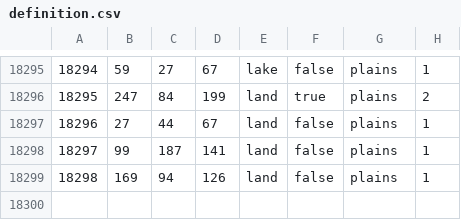
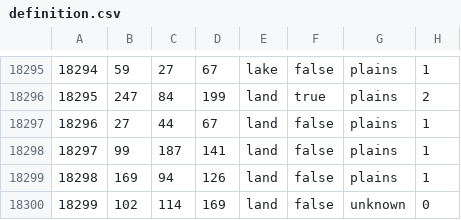
Before and after one commit to Scotty022/Anterra2, a CSV file: map/definition.csv, drawn as a sheet; only a part is shown, gaps mark what is left out.

```diff
--- a/map/definition.csv
+++ b/map/definition.csv
@@ -18299 +18299,2 @@
 18298;169;94;126;land;false;plains;1
+18299;102;114;169;land;false;unknown;0
```
Also changed, not shown: 15 other files.
